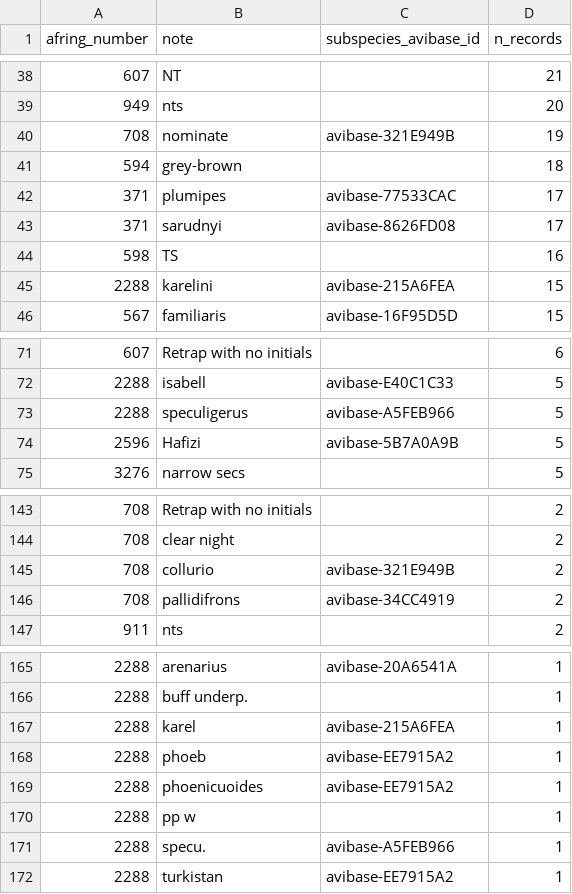
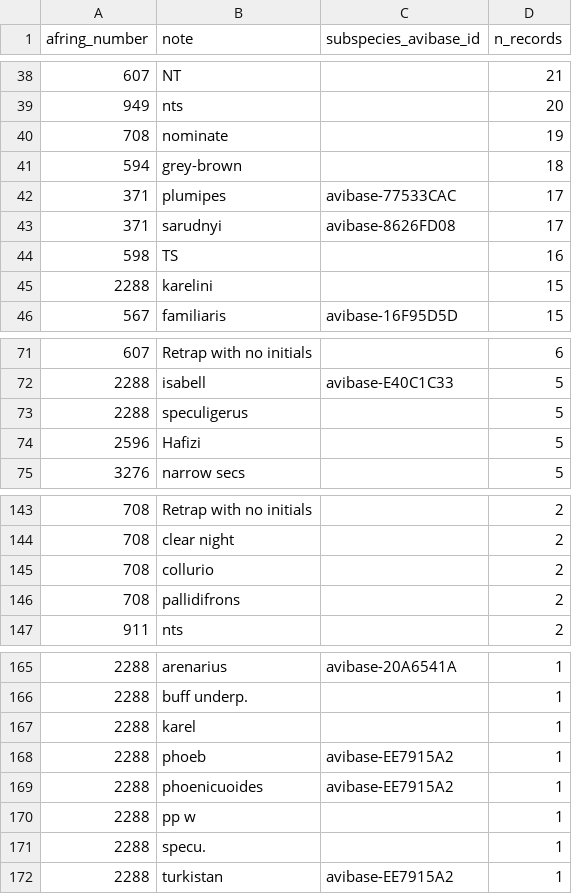
Before and after one commit to A-Rocha-Kenya/ngulia-dataset, a CSV file: config/ring_events/subspecies_lookup.csv, drawn as a sheet; only a part is shown, gaps mark what is left out; the diff covers the shown part only.

Commit message:
Retire unmatched subspecies mappings and document taxonomy processing

```diff
--- a/config/ring_events/subspecies_lookup.csv
+++ b/config/ring_events/subspecies_lookup.csv
@@ -39,3 +39,3 @@ afring_number,note,subspecies_avibase_id,n_records
 949,nts,,20
-708,nominate,avibase-321E949B,19
+708,nominate,,19
 594,grey-brown,,18
@@ -44,3 +44,3 @@ afring_number,note,subspecies_avibase_id,n_records
 598,TS,,16
-2288,karelini,avibase-215A6FEA,15
+2288,karelini,,15
 567,familiaris,avibase-16F95D5D,15
@@ -72,4 +72,4 @@ afring_number,note,subspecies_avibase_id,n_records
 2288,isabell,avibase-E40C1C33,5
-2288,speculigerus,avibase-A5FEB966,5
-2596,Hafizi,avibase-5B7A0A9B,5
+2288,speculigerus,,5
+2596,Hafizi,,5
 3276,narrow secs,,5
@@ -144,4 +144,4 @@ afring_number,note,subspecies_avibase_id,n_records
 708,clear night,,2
-708,collurio,avibase-321E949B,2
-708,pallidifrons,avibase-34CC4919,2
+708,collurio,,2
+708,pallidifrons,,2
 911,nts,,2
@@ -166,3 +166,3 @@ afring_number,note,subspecies_avibase_id,n_records
 2288,buff underp.,,1
-2288,karel,avibase-215A6FEA,1
+2288,karel,,1
 2288,phoeb,avibase-EE7915A2,1
@@ -170,3 +170,3 @@ afring_number,note,subspecies_avibase_id,n_records
 2288,pp w,,1
-2288,specu.,avibase-A5FEB966,1
+2288,specu.,,1
 2288,turkistan,avibase-EE7915A2,1
```
Also changed, not shown: 8 edited cells elsewhere in this file, 2 other files.
